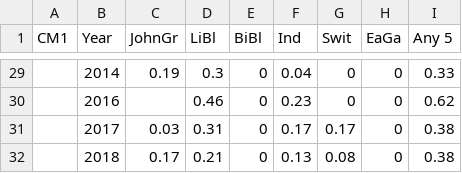
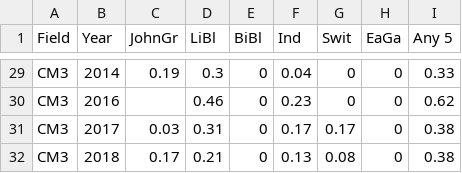
Before and after one commit to aschowdiah/Sneed, a CSV file: resources/t_test/compiled/CM.csv, drawn as a sheet; only a part is shown, gaps mark what is left out; the diff covers the shown part only; the diff names each change by its address in the sheet, - before the commit and + after, or states it on an @@ line.

```diff
--- a/resources/t_test/compiled/CM.csv
+++ b/resources/t_test/compiled/CM.csv
-A1: CM1
+A1: Field
-A29:A32 (Field): (empty)
+A29:A32 (Field): CM3
```
Also changed, not shown: 26 edited cells elsewhere in this file, resources/t_test/compiled/FCM.csv, resources/t_test/compiled/FM.csv, 13 other files.
